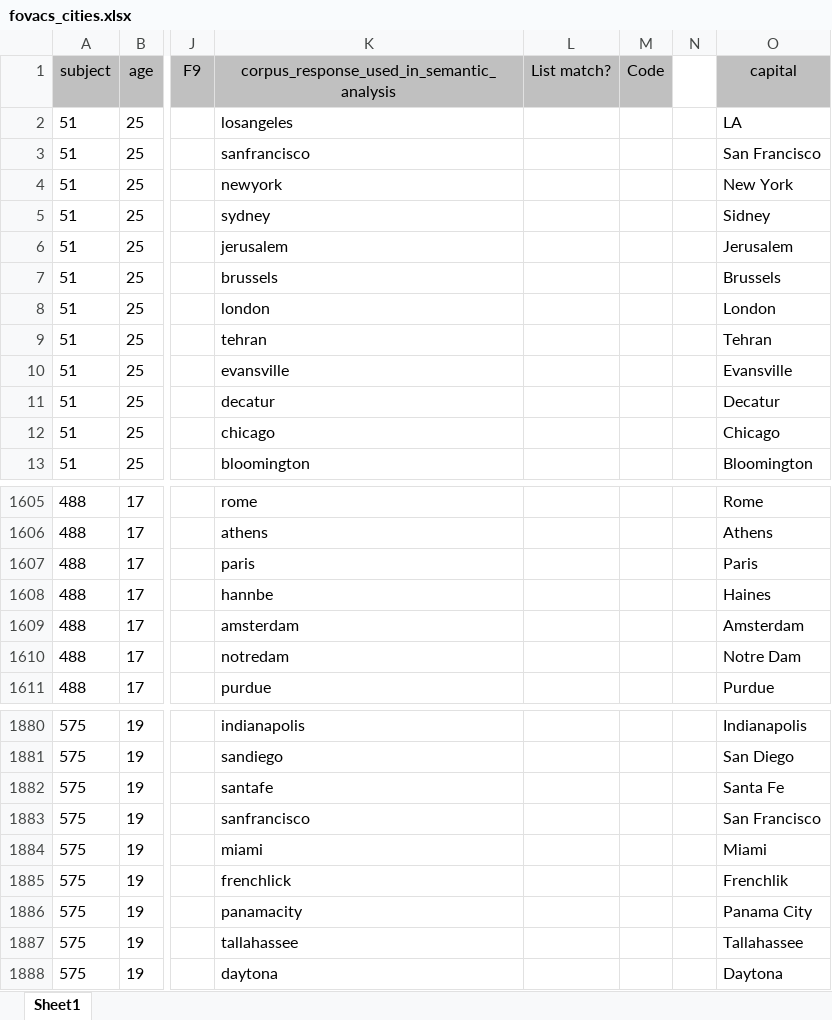
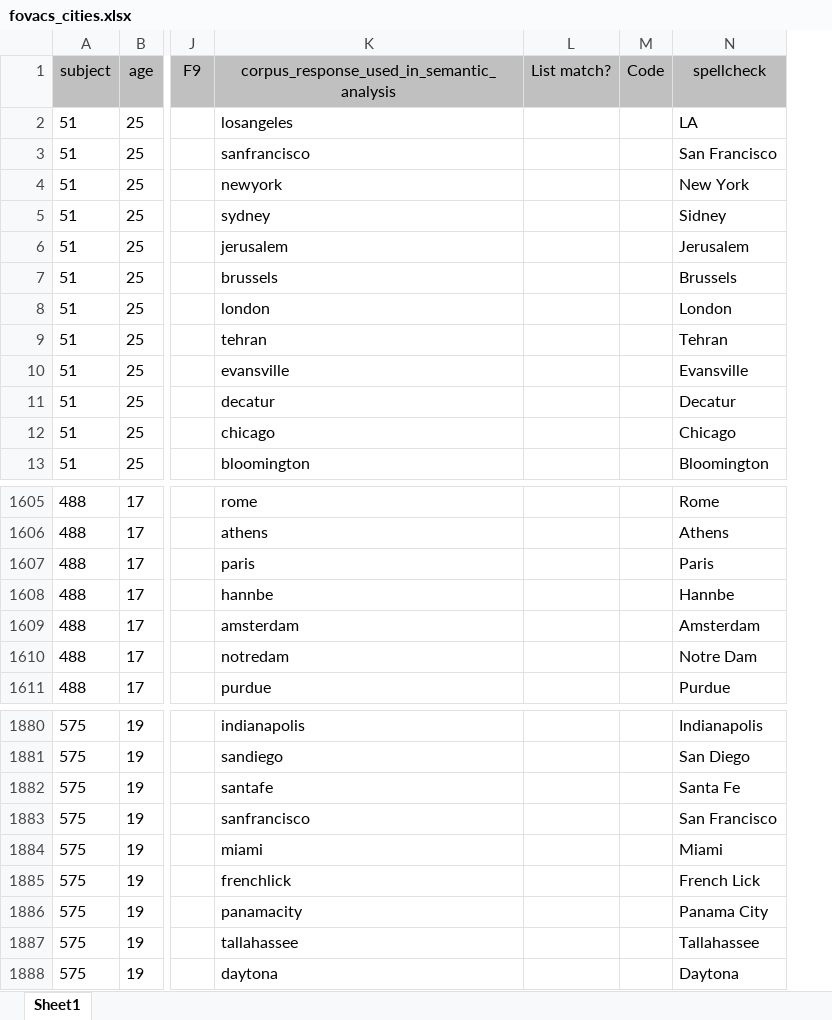
Before and after one commit to thelexiconlab/fluency-switch-experiment, an Excel workbook: experiment_code/lists/cities/fovacs_cities.xlsx, sheet Sheet1, drawn as a sheet; only a part is shown, gaps mark what is left out; values as stored, in another font and other column widths than the file's, no borders; removed rows and columns are numbered as before the commit, all else as after; the diff names each change by its address in the sheet, - before the commit and + after, or states it on an @@ line.

Commit message:
spellcheck

```diff
--- a/experiment_code/lists/cities/fovacs_cities.xlsx (sheet Sheet1)
+++ b/experiment_code/lists/cities/fovacs_cities.xlsx (sheet Sheet1)
-column N, empty
-N1: capital
+N1: spellcheck
-N1608 (spellcheck): Haines
+N1608 (spellcheck): Hannbe
-N1885 (spellcheck): Frenchlik
+N1885 (spellcheck): French Lick
```
Also changed, not shown: 10 other files.
